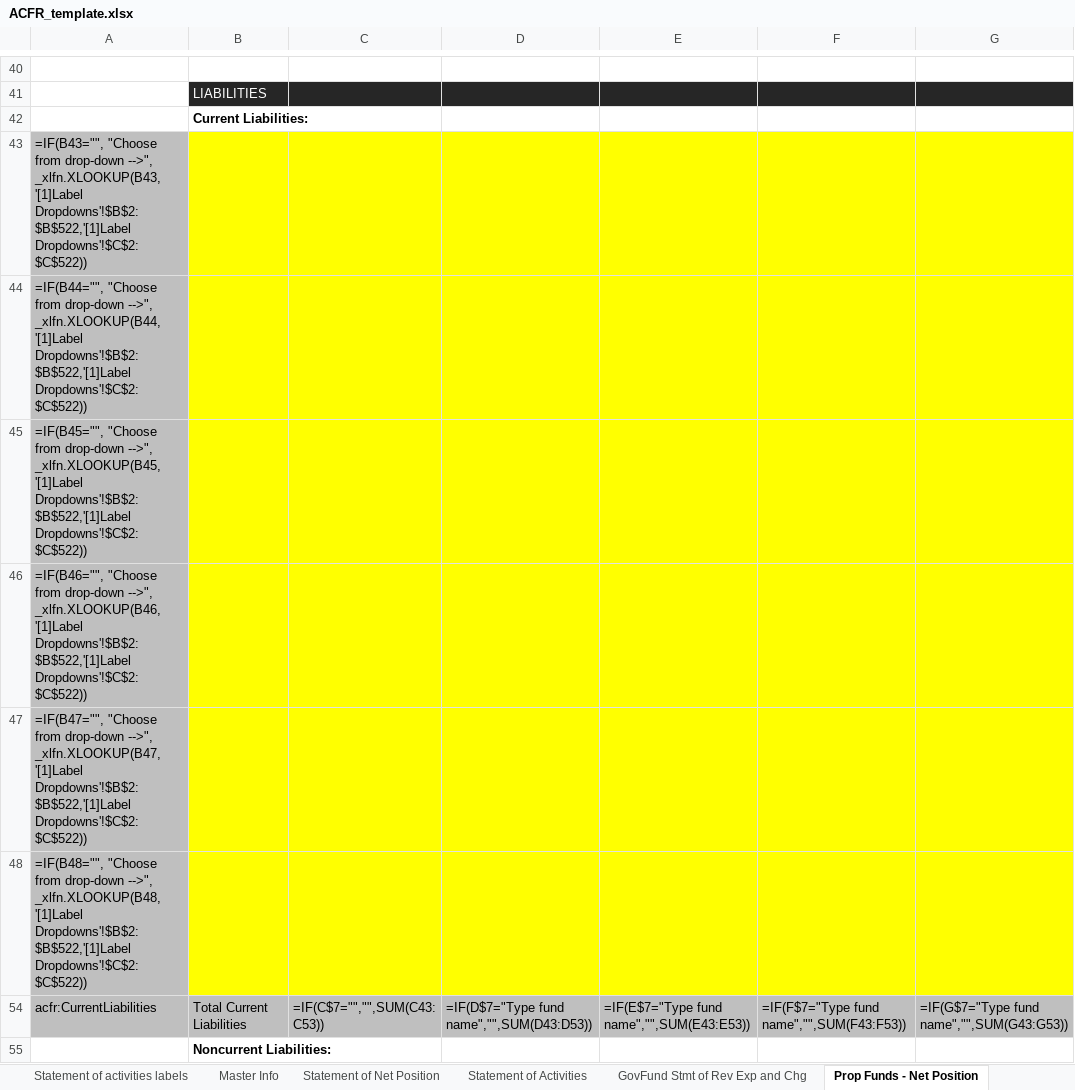
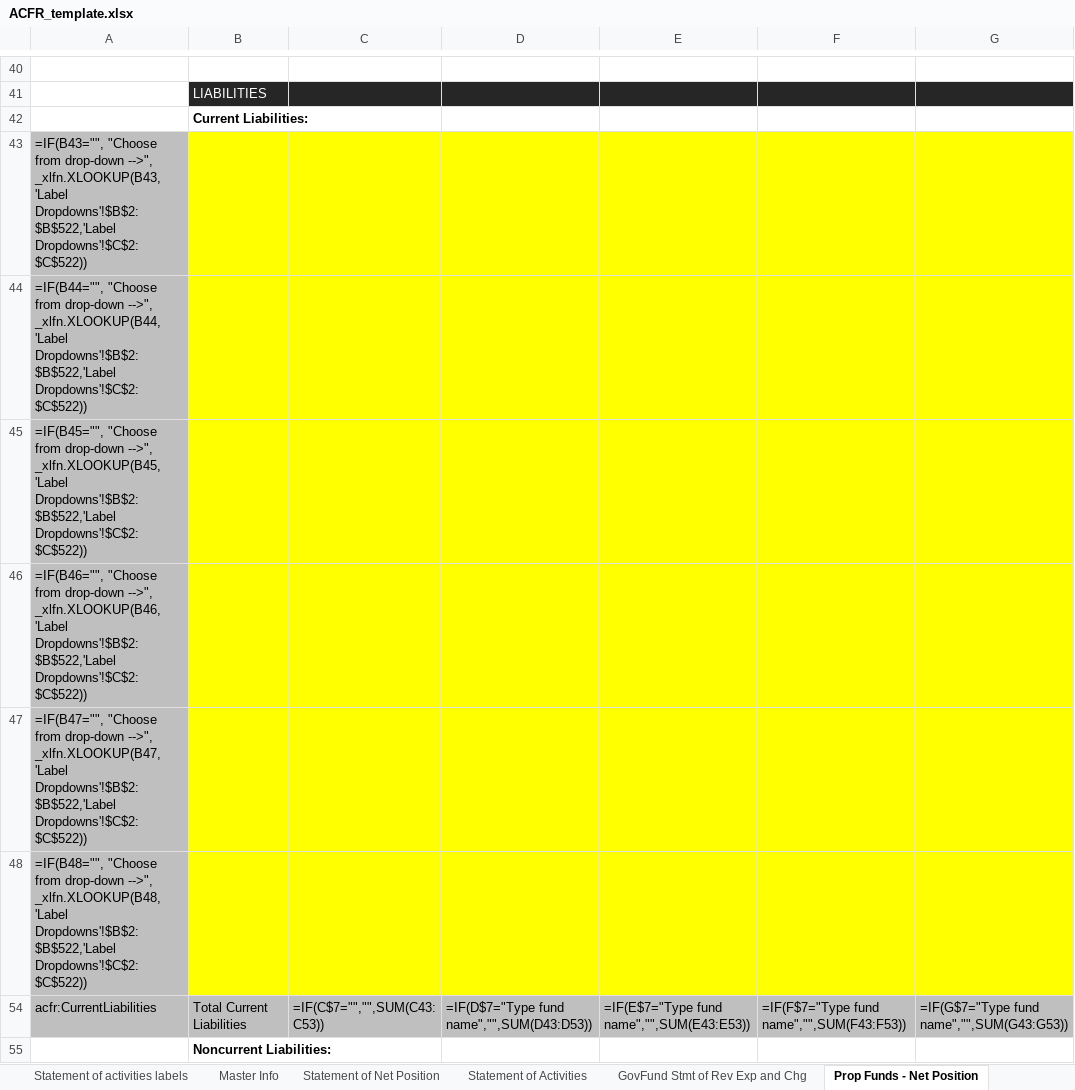
Before and after one commit to closup/process-xbrl, an Excel workbook: app/static/input_files/ACFR_template.xlsx, sheet Prop Funds - Net Position, drawn as a sheet; only a part is shown, gaps mark what is left out; values as stored, in another font and other column widths than the file's, no borders; formulas are shown in place of their values; conditional formats not drawn; the diff covers the shown part only; the diff names each change by its address in the sheet, - before the commit and + after, or states it on an @@ line.

```diff
--- a/app/static/input_files/ACFR_template.xlsx (sheet Prop Funds - Net Position)
+++ b/app/static/input_files/ACFR_template.xlsx (sheet Prop Funds - Net Position)
-A43: …drop-down -->", _xlfn.XLOOKUP(B43,'[1]Label Dropdowns'!$B$2:$B$522,'[1]Label Dropdowns'!$C$2:$C$522))
+A43: …drop-down -->", _xlfn.XLOOKUP(B43,'Label Dropdowns'!$B$2:$B$522,'Label Dropdowns'!$C$2:$C$522))
-A44: …drop-down -->", _xlfn.XLOOKUP(B44,'[1]Label Dropdowns'!$B$2:$B$522,'[1]Label Dropdowns'!$C$2:$C$522))
+A44: …drop-down -->", _xlfn.XLOOKUP(B44,'Label Dropdowns'!$B$2:$B$522,'Label Dropdowns'!$C$2:$C$522))
-A45: …drop-down -->", _xlfn.XLOOKUP(B45,'[1]Label Dropdowns'!$B$2:$B$522,'[1]Label Dropdowns'!$C$2:$C$522))
+A45: …drop-down -->", _xlfn.XLOOKUP(B45,'Label Dropdowns'!$B$2:$B$522,'Label Dropdowns'!$C$2:$C$522))
-A46: …drop-down -->", _xlfn.XLOOKUP(B46,'[1]Label Dropdowns'!$B$2:$B$522,'[1]Label Dropdowns'!$C$2:$C$522))
+A46: …drop-down -->", _xlfn.XLOOKUP(B46,'Label Dropdowns'!$B$2:$B$522,'Label Dropdowns'!$C$2:$C$522))
-A47: …drop-down -->", _xlfn.XLOOKUP(B47,'[1]Label Dropdowns'!$B$2:$B$522,'[1]Label Dropdowns'!$C$2:$C$522))
+A47: …drop-down -->", _xlfn.XLOOKUP(B47,'Label Dropdowns'!$B$2:$B$522,'Label Dropdowns'!$C$2:$C$522))
-A48: …drop-down -->", _xlfn.XLOOKUP(B48,'[1]Label Dropdowns'!$B$2:$B$522,'[1]Label Dropdowns'!$C$2:$C$522))
+A48: …drop-down -->", _xlfn.XLOOKUP(B48,'Label Dropdowns'!$B$2:$B$522,'Label Dropdowns'!$C$2:$C$522))
```
Also changed, not shown: 1 added row, 1 removed row and 24 edited cells elsewhere in this sheet, app/static/input_files/samples/Clayton.xlsx.
